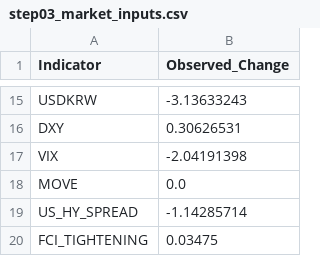
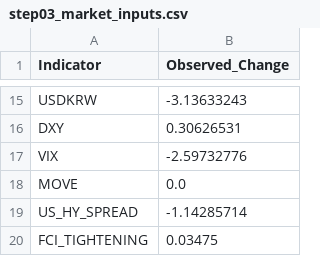
Before and after one commit to mia2628/portfolio_intelligence, a CSV file: data/step03_market_inputs.csv, drawn as a sheet; only a part is shown, gaps mark what is left out.

```diff
--- a/data/step03_market_inputs.csv
+++ b/data/step03_market_inputs.csv
@@ -16,3 +16,3 @@ USDKRW,-3.13633243
 DXY,0.30626531
-VIX,-2.04191398
+VIX,-2.59732776
 MOVE,0.0
```
Also changed, not shown: data/historical/historical_data.csv, outputs/step05/risk_details.csv, 8 other files.
